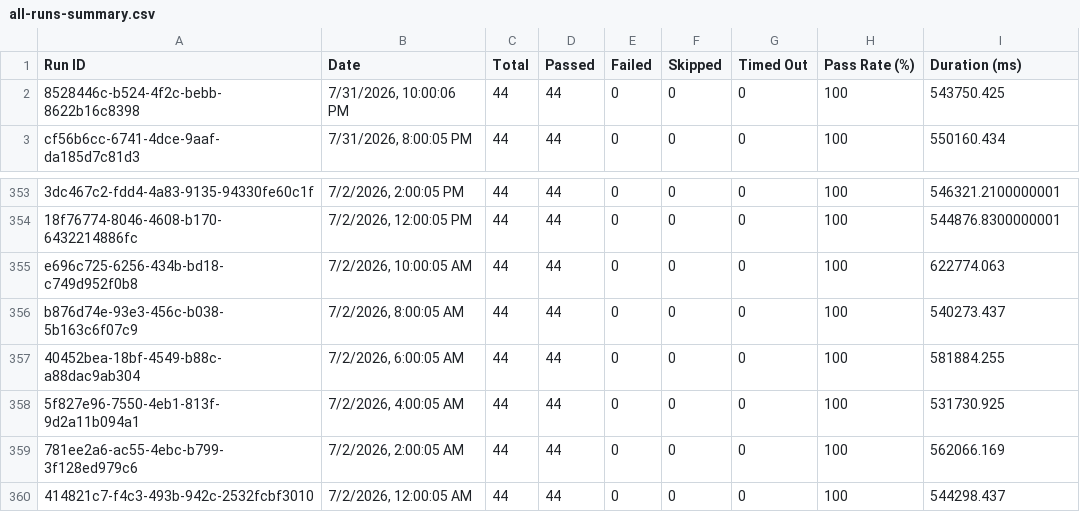
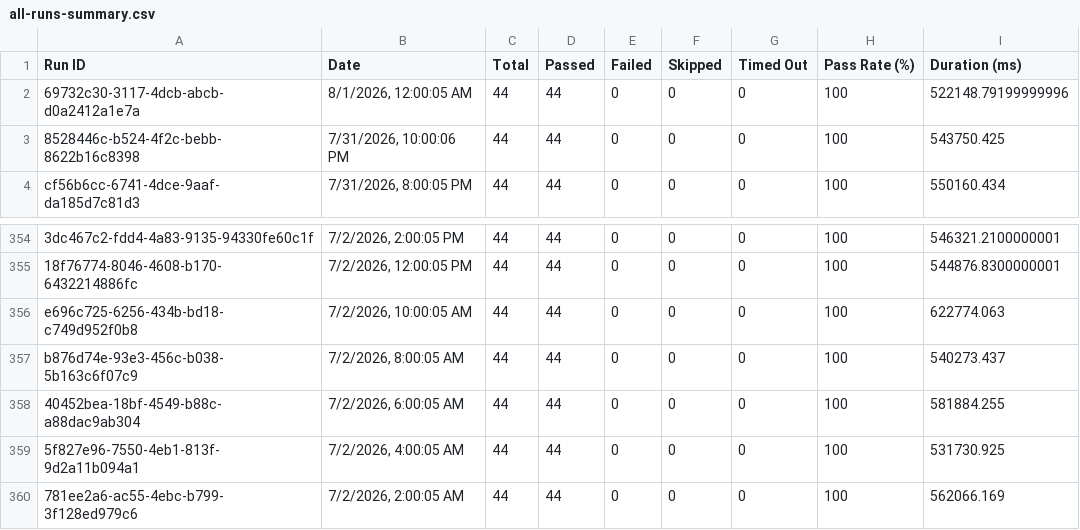
Before and after one commit to Shunyalabsai/console-automation, a CSV file: docs/exports/all-runs-summary.csv, drawn as a sheet; only a part is shown, gaps mark what is left out.

Commit message:
Update dashboard data — Aug 01, 2026 05:38 AM IST

```diff
--- a/docs/exports/all-runs-summary.csv
+++ b/docs/exports/all-runs-summary.csv
@@ -1,2 +1,3 @@
 Run ID,Date,Total,Passed,Failed,Skipped,Timed Out,Pass Rate (%),Duration (ms)
+"69732c30-3117-4dcb-abcb-d0a2412a1e7a","8/1/2026, 12:00:05 AM",44,44,0,0,0,100,522148.79199999996
 "8528446c-b524-4f2c-bebb-8622b16c8398","7/31/2026, 10:00:06 PM",44,44,0,0,0,100,543750.425
@@ -359,2 +360 @@ Run ID,Date,Total,Passed,Failed,Skipped,Timed Out,Pass Rate (%),Duration (ms)
 "781ee2a6-ac55-4ebc-b799-3f128ed979c6","7/2/2026, 2:00:05 AM",44,44,0,0,0,100,562066.169
-"414821c7-f4c3-493b-942c-2532fcbf3010","7/2/2026, 12:00:05 AM",44,44,0,0,0,100,544298.437
```
Also changed, not shown: docs/exports/current-run.csv, 2 other files.
